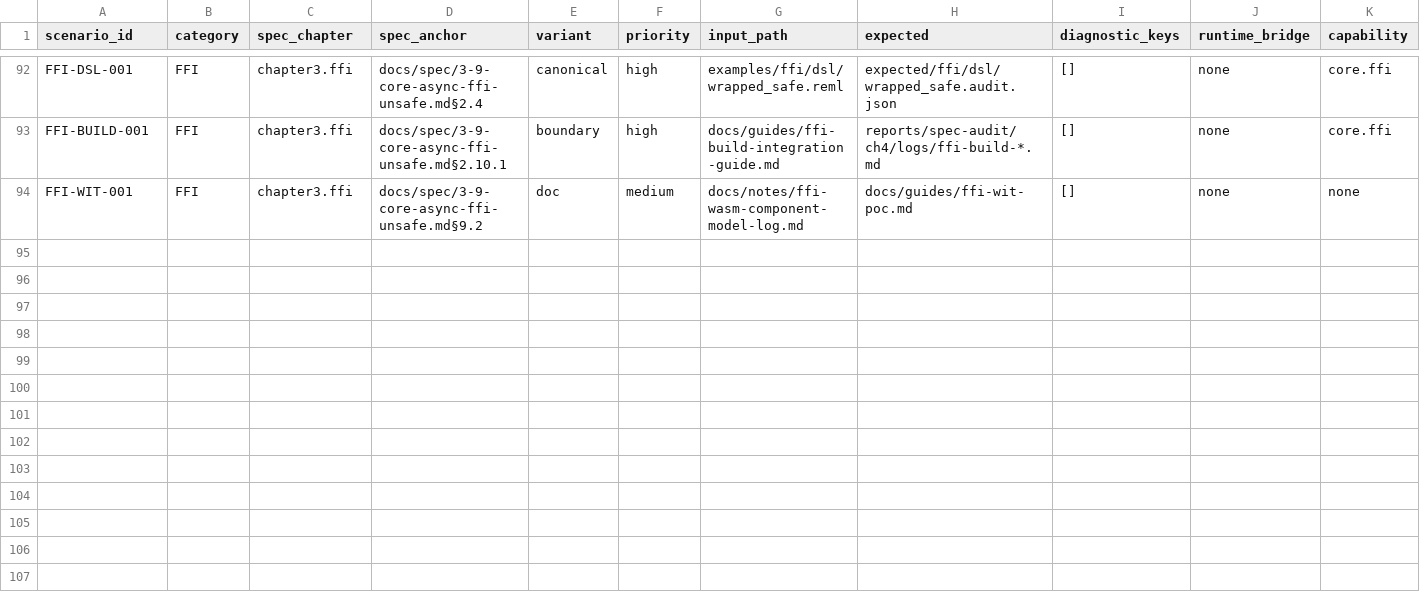
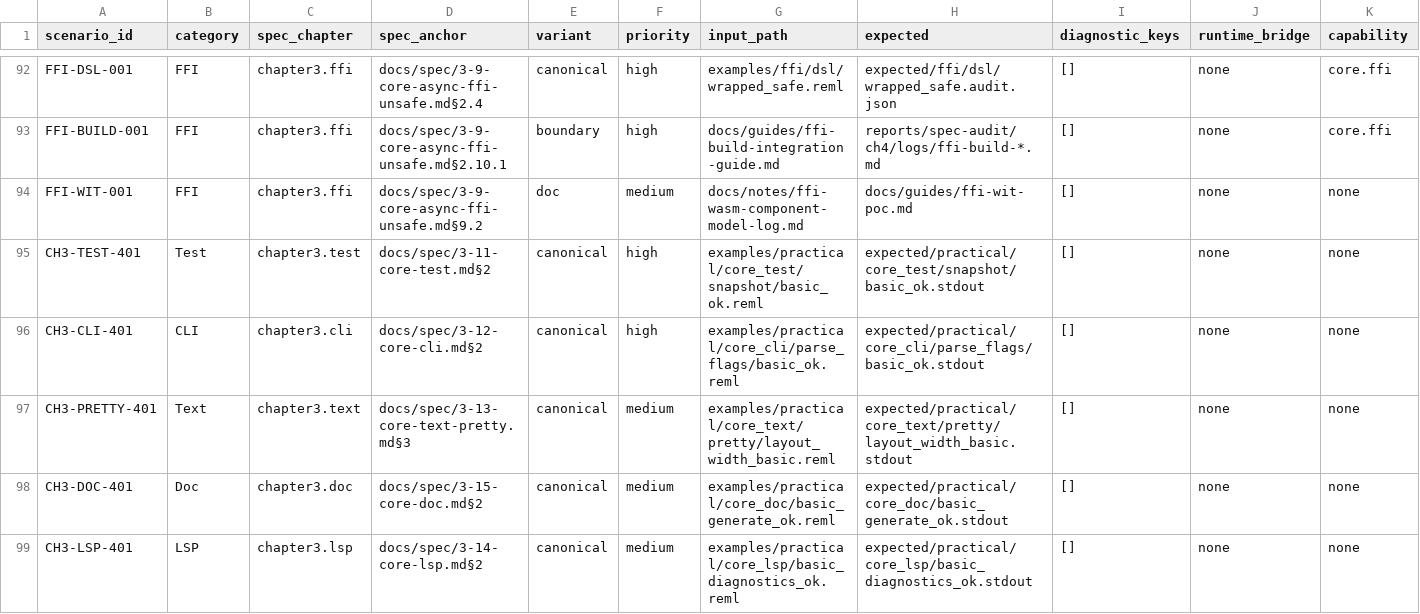
Before and after one commit to dolphilia/reml, a CSV file: docs/plans/bootstrap-roadmap/assets/phase4-scenario-matrix.csv, drawn as a sheet; only a part is shown, gaps mark what is left out; rows hold the shown columns only; the diff names each change by its address in the sheet, - before the commit and + after, or states it on an @@ line.

```diff
--- a/docs/plans/bootstrap-roadmap/assets/phase4-scenario-matrix.csv
+++ b/docs/plans/bootstrap-roadmap/assets/phase4-scenario-matrix.csv
+row 95: CH3-TEST-401 | Test | chapter3.test | docs/spec/3-11-core-test.md§2 | canonical | high | examples/practical/core_test/snapshot/basic_ok.reml | expected/practical/core_test/snapshot/basic_ok.stdout | [] | none | none
+row 96: CH3-CLI-401 | CLI | chapter3.cli | docs/spec/3-12-core-cli.md§2 | canonical | high | examples/practical/core_cli/parse_flags/basic_ok.reml | expected/practical/core_cli/parse_flags/basic_ok.stdout | [] | none | none
+row 97: CH3-PRETTY-401 | Text | chapter3.text | docs/spec/3-13-core-text-pretty.md§3 | canonical | medium | examples/practical/core_text/pretty/layout_width_basic.reml | expected/practical/core_text/pretty/layout_width_basic.stdout | [] | none | none
+row 98: CH3-DOC-401 | Doc | chapter3.doc | docs/spec/3-15-core-doc.md§2 | canonical | medium | examples/practical/core_doc/basic_generate_ok.reml | expected/practical/core_doc/basic_generate_ok.stdout | [] | none | none
+row 99: CH3-LSP-401 | LSP | chapter3.lsp | docs/spec/3-14-core-lsp.md§2 | canonical | medium | examples/practical/core_lsp/basic_diagnostics_ok.reml | expected/practical/core_lsp/basic_diagnostics_ok.stdout | [] | none | none
```
Also changed, not shown: 10 other files.
